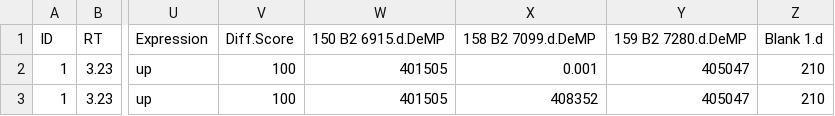
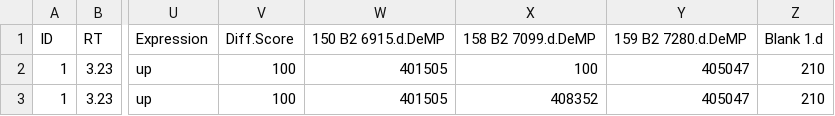
Before and after one commit to greg1d/PFAS-IMplementor-for-Mass-Spectrometry--PIMMS-, a CSV file: PIMMS v1.2/data/debugging_data_set.csv, drawn as a sheet; only a part is shown, gaps mark what is left out; the diff names each change by its address in the sheet, - before the commit and + after, or states it on an @@ line.

```diff
--- a/PIMMS v1.2/data/debugging_data_set.csv
+++ b/PIMMS v1.2/data/debugging_data_set.csv
-X2: 0.001
+X2: 100
```
Also changed, not shown: PIMMS v1.2/.temp/Standards_report.csv, 1 other file.
